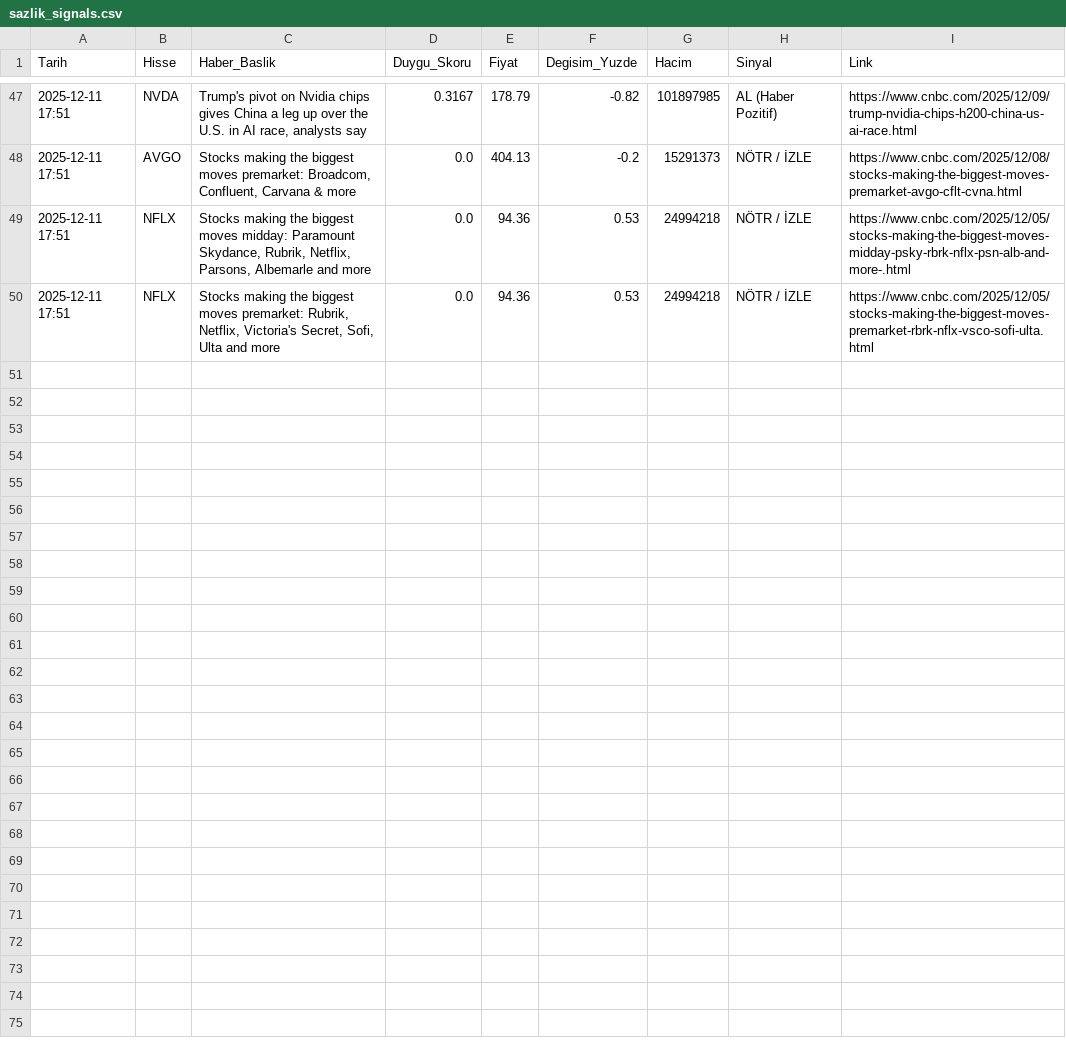
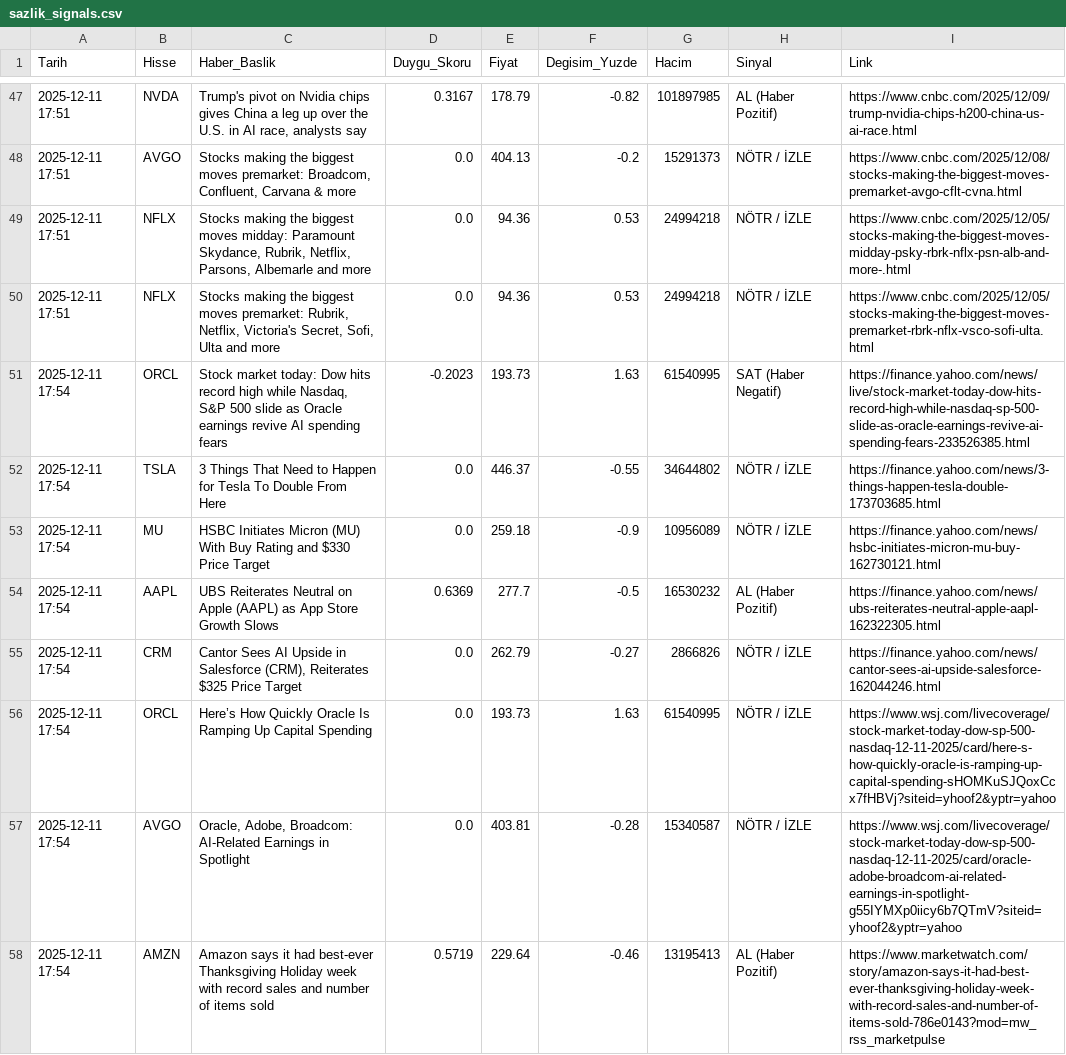
Before and after one commit to bakerim/sazlik-projesi, a CSV file: sazlik_signals.csv, drawn as a sheet; only a part is shown, gaps mark what is left out; the diff covers the shown part only; the diff names each change by its address in the sheet, - before the commit and + after, or states it on an @@ line.

```diff
--- a/sazlik_signals.csv
+++ b/sazlik_signals.csv
+row 51: 2025-12-11 17:54 | ORCL | Stock market today: Dow hits record high while Nasdaq, S&P 500 slide as Oracle earnings revive AI spending fears | -0.2023 | 193.73 | 1.63 | 61540995 | SAT (Haber Negatif) | https://finance.yahoo.com/news/live/stock-market-today-dow-hits-record-high-while-nasdaq-sp-500-slide-as-oracle-earnings-revive-ai-spending-fears-233526385.html
+row 52: 2025-12-11 17:54 | TSLA | 3 Things That Need to Happen for Tesla To Double From Here | 0.0 | 446.37 | -0.55 | 34644802 | NÖTR / İZLE | https://finance.yahoo.com/news/3-things-happen-tesla-double-173703685.html
+row 53: 2025-12-11 17:54 | MU | HSBC Initiates Micron (MU) With Buy Rating and $330 Price Target | 0.0 | 259.18 | -0.9 | 10956089 | NÖTR / İZLE | https://finance.yahoo.com/news/hsbc-initiates-micron-mu-buy-162730121.html
+row 54: 2025-12-11 17:54 | AAPL | UBS Reiterates Neutral on Apple (AAPL) as App Store Growth Slows | 0.6369 | 277.7 | -0.5 | 16530232 | AL (Haber Pozitif) | https://finance.yahoo.com/news/ubs-reiterates-neutral-apple-aapl-162322305.html
+row 55: 2025-12-11 17:54 | CRM | Cantor Sees AI Upside in Salesforce (CRM), Reiterates $325 Price Target | 0.0 | 262.79 | -0.27 | 2866826 | NÖTR / İZLE | https://finance.yahoo.com/news/cantor-sees-ai-upside-salesforce-162044246.html
+row 56: 2025-12-11 17:54 | ORCL | Here’s How Quickly Oracle Is Ramping Up Capital Spending | 0.0 | 193.73 | 1.63 | 61540995 | NÖTR / İZLE | https://www.wsj.com/livecoverage/stock-market-today-dow-sp-500-nasdaq-12-11-2025/card/here-s-how-quickly-oracle-is-ramping-up-capital-spending-sHOMKuSJQoxCcx7fHBVj?siteid=yhoof2&yptr=yahoo
+row 57: 2025-12-11 17:54 | AVGO | Oracle, Adobe, Broadcom: AI-Related Earnings in Spotlight | 0.0 | 403.81 | -0.28 | 15340587 | NÖTR / İZLE | https://www.wsj.com/livecoverage/stock-market-today-dow-sp-500-nasdaq-12-11-2025/card/oracle-adobe-broadcom-ai-related-earnings-in-spotlight-g55IYMXp0iicy6b7QTmV?siteid=yhoof2&yptr=yahoo
+row 58: 2025-12-11 17:54 | AMZN | Amazon says it had best-ever Thanksgiving Holiday week with record sales and number of items sold | 0.5719 | 229.64 | -0.46 | 13195413 | AL (Haber Pozitif) | https://www.marketwatch.com/story/amazon-says-it-had-best-ever-thanksgiving-holiday-week-with-record-sales-and-number-of-items-sold-786e0143?mod=mw_rss_marketpulse
```
Also changed, not shown: 8 added rows elsewhere in this file.
